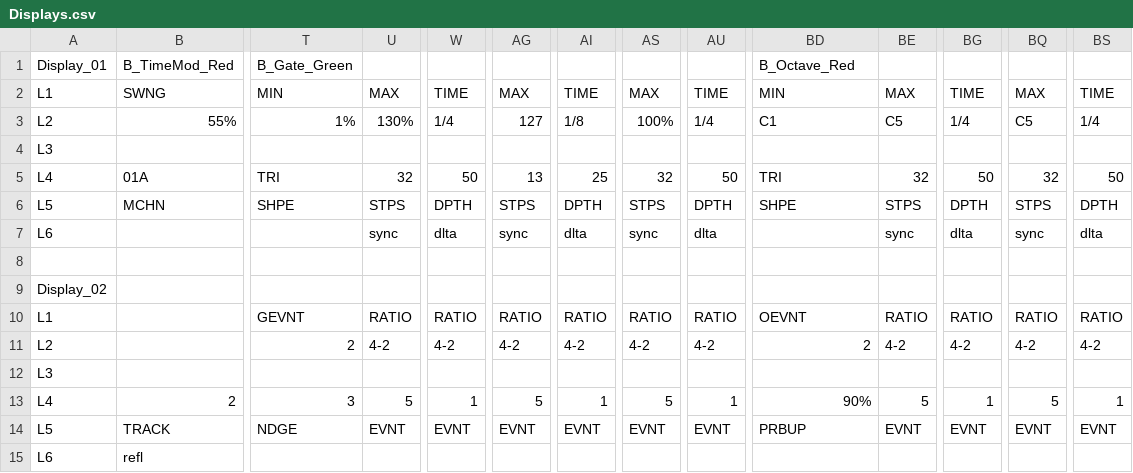
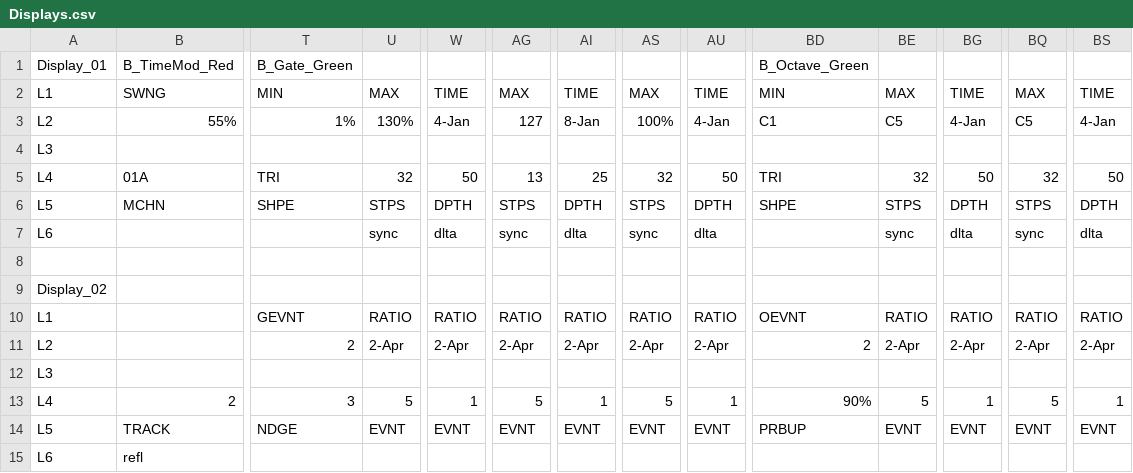
Before and after one commit to dwarfaparte/synth_hosted, a CSV file: Displays.csv, drawn as a sheet; only a part is shown, gaps mark what is left out; the diff names each change by its address in the sheet, - before the commit and + after, or states it on an @@ line.

```diff
--- a/Displays.csv
+++ b/Displays.csv
-BD1: B_Octave_Red
+BD1: B_Octave_Green
-W3: 1/4
+W3: 4-Jan
-AI3: 1/8
+AI3: 8-Jan
-AU3: 1/4
+AU3: 4-Jan
-BG3: 1/4
+BG3: 4-Jan
-BS3: 1/4
+BS3: 4-Jan
-U11: 4-2
+U11: 2-Apr
-W11: 4-2
+W11: 2-Apr
-AG11: 4-2
+AG11: 2-Apr
-AI11: 4-2
+AI11: 2-Apr
-AS11: 4-2
+AS11: 2-Apr
-AU11: 4-2
+AU11: 2-Apr
-BE11: 4-2
+BE11: 2-Apr
-BG11: 4-2
+BG11: 2-Apr
-BQ11: 4-2
+BQ11: 2-Apr
-BS11: 4-2
+BS11: 2-Apr
```
Also changed, not shown: 2 other files.
